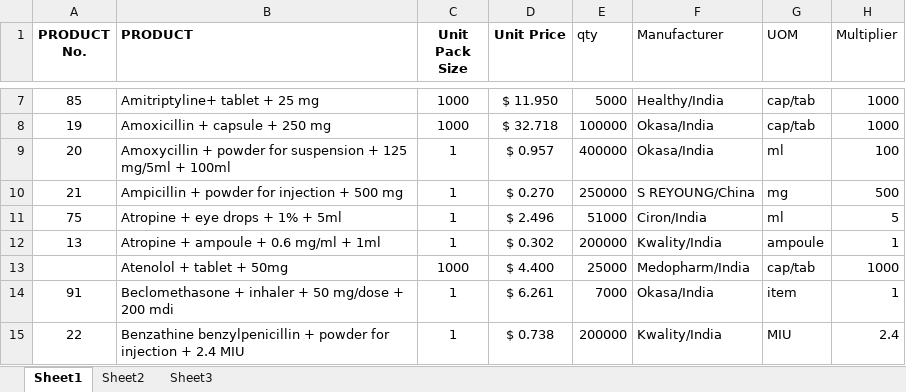
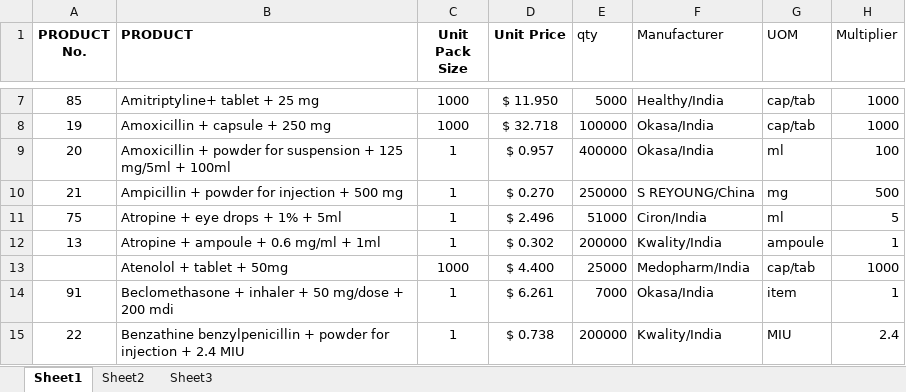
Before and after one commit to etiennekruger/meddb, an Excel workbook: scripts/country_visit/data/zambia_framework_contract_cleaned.xlsx, sheet Sheet1, drawn as a sheet; only a part is shown, gaps mark what is left out; values as stored, in another font and other column widths than the file's, no borders; the diff names each change by its address in the sheet, - before the commit and + after, or states it on an @@ line.

Commit message:
Avoid duplicate Amoxicillin medicines.

```diff
--- a/scripts/country_visit/data/zambia_framework_contract_cleaned.xlsx (sheet Sheet1)
+++ b/scripts/country_visit/data/zambia_framework_contract_cleaned.xlsx (sheet Sheet1)
-B9 (PRODUCT): Amoxycillin + powder…
+B9 (PRODUCT): Amoxicillin + powder…
```
Also changed, not shown: 3 other files.
